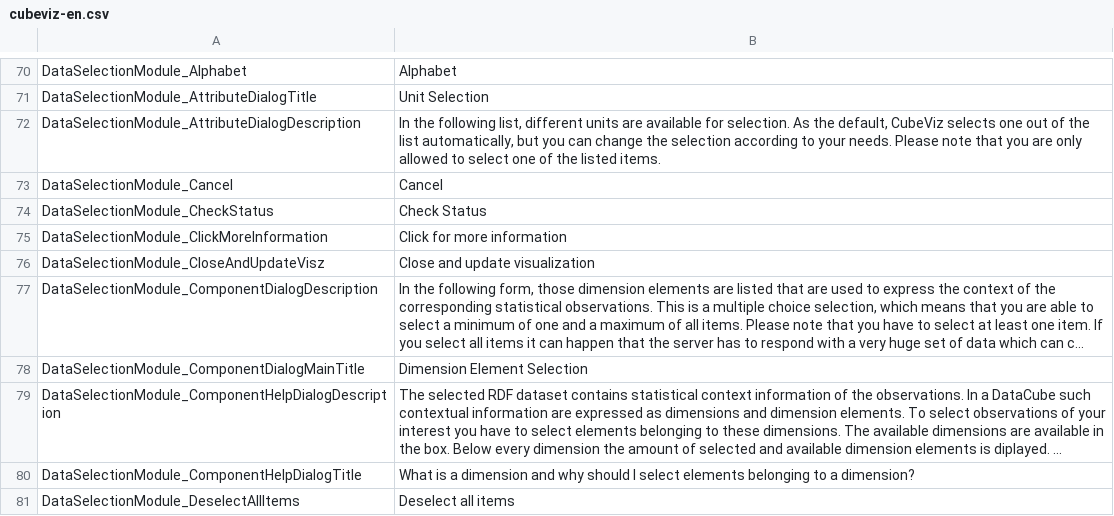
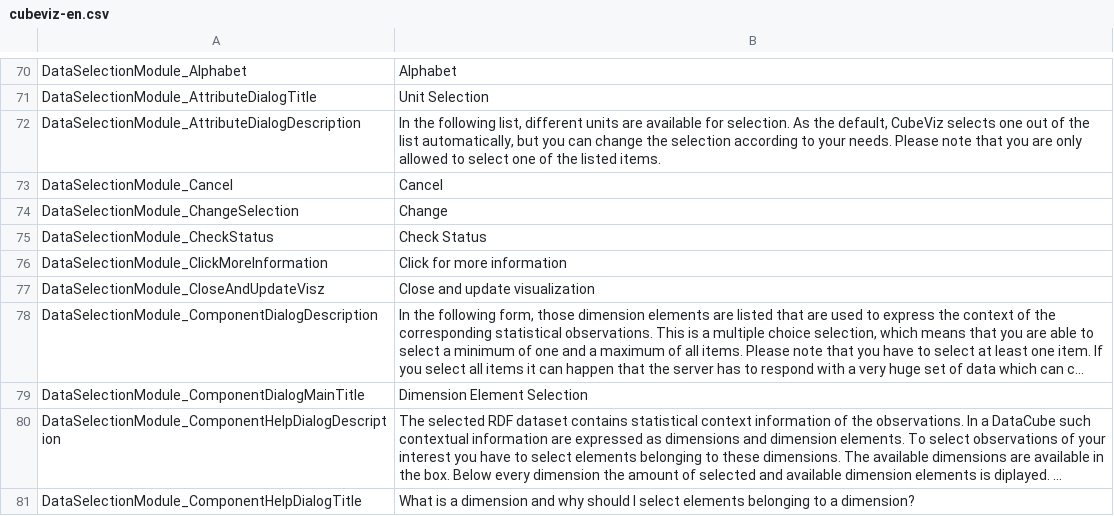
Before and after one commit to AKSW/cubeviz.ontowiki, a CSV file: languages/cubeviz-en.csv, drawn as a sheet; only a part is shown, gaps mark what is left out; the shorter side is filled out with more unchanged rows; long unchanged cells end in ….

```diff
--- a/languages/cubeviz-en.csv
+++ b/languages/cubeviz-en.csv
@@ -73,2 +73,3 @@ DataSelectionModule_AttributeDialogDescription;In the following list, different
 DataSelectionModule_Cancel;Cancel
+DataSelectionModule_ChangeSelection;Change
 DataSelectionModule_CheckStatus;Check Status
```
Also changed, not shown: 2 other files.
